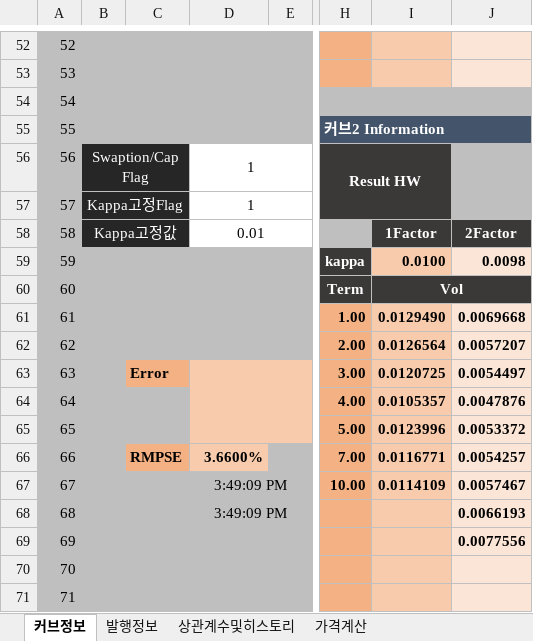
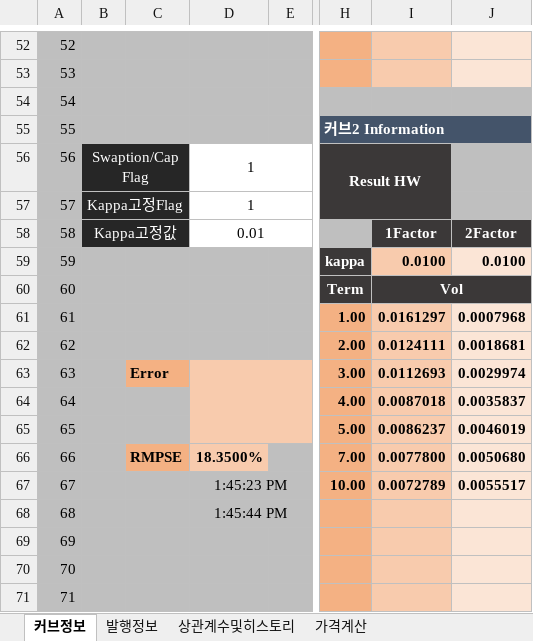
Before and after one commit to ciiadaesun/QuantCpp, an Excel workbook: IRChangeStructuredSwap/IRChangeStructuredSwap.xlsm, sheet 커브정보, drawn as a sheet; only a part is shown, gaps mark what is left out; values as stored, in another font and other column widths than the file's, no borders; charts and pictures not drawn; the diff covers the shown part only; the diff names each change by its address in the sheet, - before the commit and + after, or states it on an @@ line.

```diff
--- a/IRChangeStructuredSwap/IRChangeStructuredSwap.xlsm (sheet 커브정보)
+++ b/IRChangeStructuredSwap/IRChangeStructuredSwap.xlsm (sheet 커브정보)
-J59: 0.0098
+J59: 0.0100
-I61: 0.0129490
+I61: 0.0161297
-J61: 0.0069668
+J61: 0.0007968
-I62: 0.0126564
+I62: 0.0124111
-J62: 0.0057207
+J62: 0.0018681
-I63: 0.0120725
+I63: 0.0112693
-J63: 0.0054497
+J63: 0.0029974
-I64: 0.0105357
+I64: 0.0087018
-J64: 0.0047876
+J64: 0.0035837
-I65: 0.0123996
+I65: 0.0086237
-J65: 0.0053372
+J65: 0.0046019
-D66: 3.6600%
+D66: 18.3500%
-I66: 0.0116771
+I66: 0.0077800
-J66: 0.0054257
+J66: 0.0050680
-D67: 3:49:09 PM
+D67: 1:45:23 PM
-I67: 0.0114109
+I67: 0.0072789
-J67: 0.0057467
+J67: 0.0055517
-D68: 3:49:09 PM
+D68: 1:45:44 PM
-J68: 0.0066193
+J68: (empty)
-J69: 0.0077556
+J69: (empty)
```
Also changed, not shown: 21 edited cells elsewhere in this sheet, sheet 가격계산, 평가엔진모음/IR/IRStructuredSwapFDM/IRChangeStructuredSwapFDM.xlsm, 33 other files.
